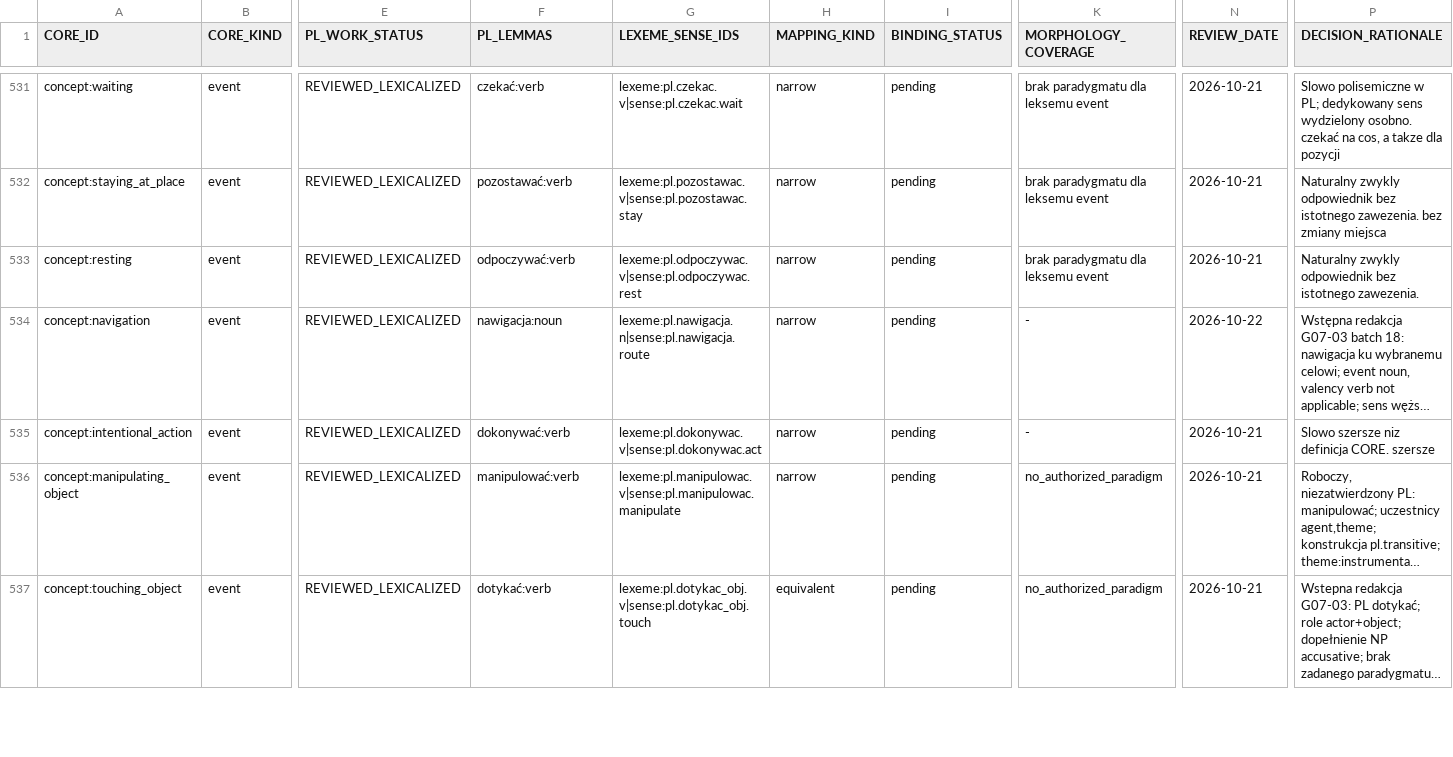
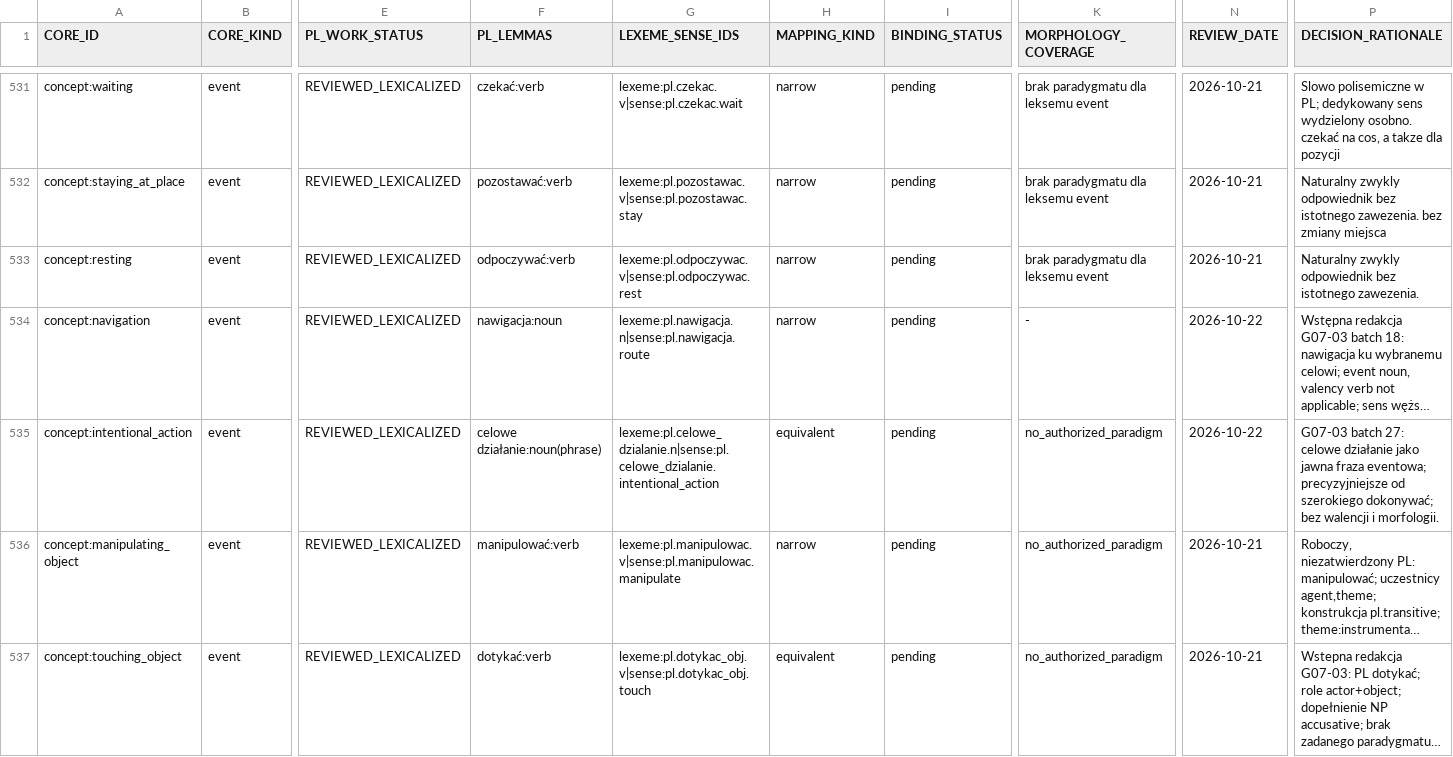
Before and after one commit to clickbytes/golingua, a TSV file: data/pl/1000-core-review.tsv, drawn as a sheet; only a part is shown, gaps mark what is left out; long unchanged cells end in …; the diff names each change by its address in the sheet, - before the commit and + after, or states it on an @@ line.

Commit message:
data(pl): lexicalize intentional action candidate

```diff
--- a/data/pl/1000-core-review.tsv
+++ b/data/pl/1000-core-review.tsv
-F535 (PL_LEMMAS): dokonywać:verb
+F535 (PL_LEMMAS): celowe działanie:noun(phrase)
-G535 (LEXEME_SENSE_IDS): lexeme:pl.dokonywac.v|sense:pl.dokonywac.act
+G535 (LEXEME_SENSE_IDS): lexeme:pl.celowe_dzialanie.n|sense:pl.celowe_dzialanie.intentional_action
-H535 (MAPPING_KIND): narrow
+H535 (MAPPING_KIND): equivalent
-K535 (MORPHOLOGY_COVERAGE): -
+K535 (MORPHOLOGY_COVERAGE): no_authorized_paradigm
-N535 (REVIEW_DATE): 2026-10-21
+N535 (REVIEW_DATE): 2026-10-22
-P535 (DECISION_RATIONALE): Slowo szersze niz definicja CORE. szersze
+P535 (DECISION_RATIONALE): G07-03 batch 27: celowe działanie jako jawna fraza eventowa; precyzyjniejsze od szerokiego dokonywać; bez walencji i morfologii.
```
Also changed, not shown: 7 other files.
